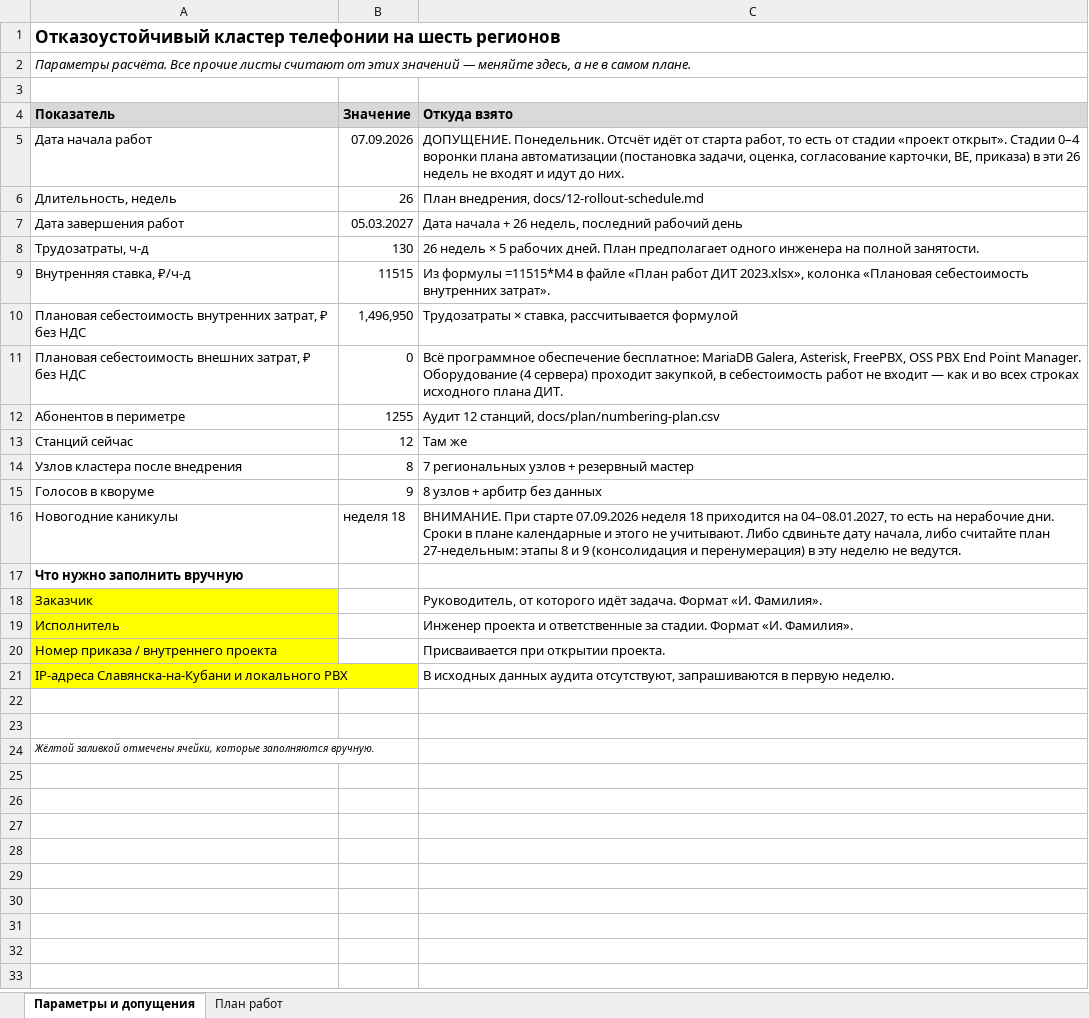
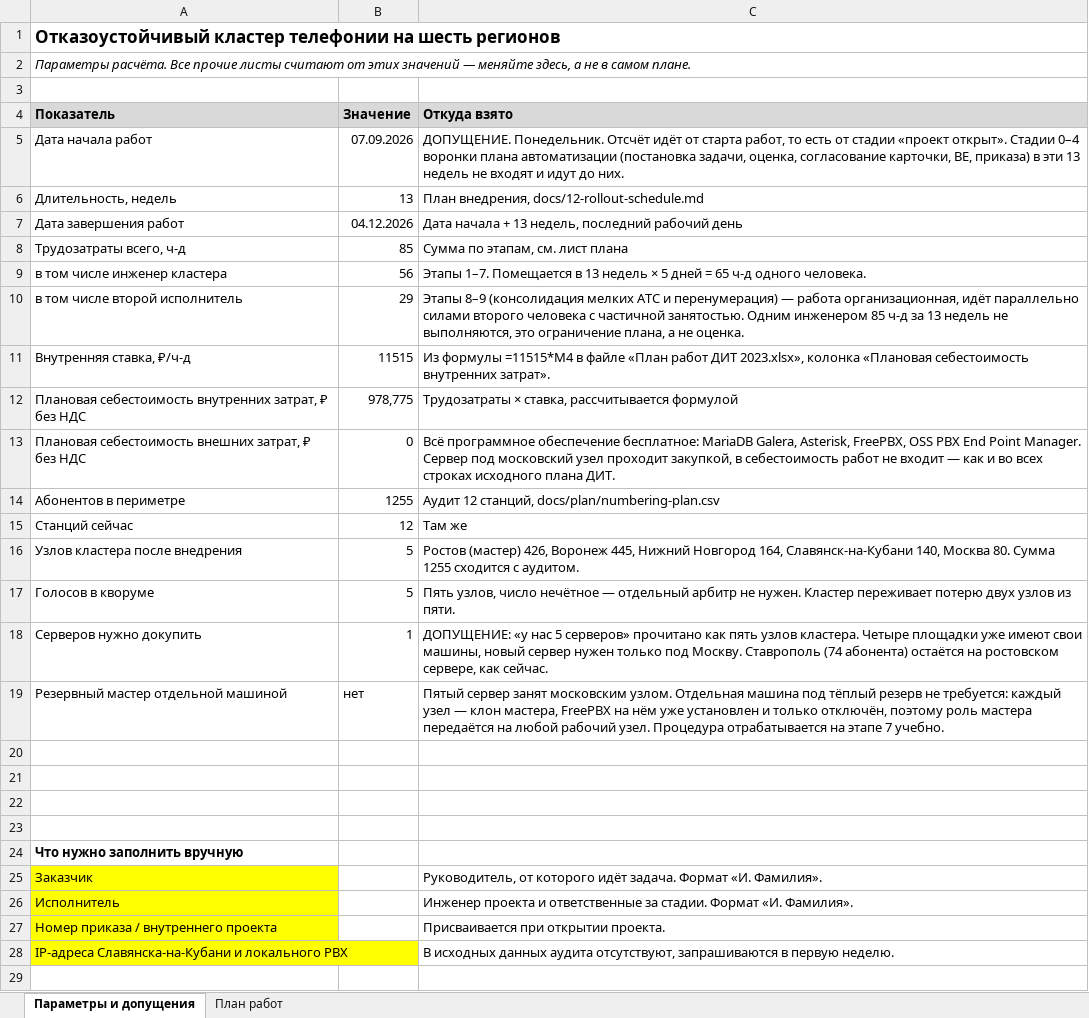
Before and after one commit to IIPOCTO4EJIOBEK/Asterisk-claster, an Excel workbook: docs/plan/dit-annual-plan.xlsx, sheet Параметры и допущения, drawn as a sheet; only a part is shown; the shorter side is filled out with more unchanged rows; values as stored, in another font and other column widths than the file's, no borders; removed rows and columns are numbered as before the commit, all else as after; the diff names each change by its address in the sheet, - before the commit and + after, or states it on an @@ line.

```diff
--- a/docs/plan/dit-annual-plan.xlsx (sheet Параметры и допущения)
+++ b/docs/plan/dit-annual-plan.xlsx (sheet Параметры и допущения)
-C5 (Откуда взято): …в эти 26 недель не…
+C5 (Откуда взято): …в эти 13 недель не…
-B6 (Значение): 26
+B6 (Значение): 13
-B7 (Значение): 05.03.2027
+B7 (Значение): 04.12.2026
-C7 (Откуда взято): …начала + 26 недель, последний…
+C7 (Откуда взято): …начала + 13 недель, последний…
-row 8: Трудозатраты, ч-д | 130 | 26 недель × 5 рабочих дней. План предполагает одного инженера на полной занятости.
+row 8: Трудозатраты всего, ч-д | 85 | Сумма по этапам, см. лист плана
+row 9: в том числе инженер кластера | 56 | Этапы 1–7. Помещается в 13 недель × 5 дней = 65 ч-д одного человека.
+row 10: в том числе второй исполнитель | 29 | Этапы 8–9 (консолидация мелких АТС и перенумерация) — работа организационная, идёт параллельно силами второго человека с частичной занятостью. Одним инженером 85 ч-д за 13 недель не выполняются, это ограничение плана, а не оценка.
-B12 (Значение): 1,496,950
+B12 (Значение): 978,775
-C13 (Откуда взято): …Point Manager. Оборудование (4 сервера) проходит закупкой,…
+C13 (Откуда взято): …Point Manager. Сервер под московский узел проходит закупкой,…
-B16 (Значение): 8
+B16 (Значение): 5
-C16 (Откуда взято): 7 региональных узлов + резервный мастер
+C16 (Откуда взято): Ростов (мастер) 426, Воронеж 445, Нижний Новгород 164, Славянск-на-Кубани 140, Москва 80. Сумма 1255 сходится с аудитом.
-B17 (Значение): 9
+B17 (Значение): 5
-C17 (Откуда взято): 8 узлов + арбитр без данных
+C17 (Откуда взято): Пять узлов, число нечётное — отдельный арбитр не нужен. Кластер переживает потерю двух узлов из пяти.
+row 18: Серверов нужно докупить | 1 | ДОПУЩЕНИЕ: «у нас 5 серверов» прочитано как пять узлов кластера. Четыре площадки уже имеют свои машины, новый сервер нужен только под Москву. Ставрополь (74 абонента) остаётся на ростовском сервере, как сейчас.
+row 19: Резервный мастер отдельной машиной | нет | Пятый сервер занят московским узлом. Отдельная машина под тёплый резерв не требуется: каждый узел — клон мастера, FreePBX на нём уже установлен и только отключён, поэтому роль мастера передаётся на любой рабочий узел. Процедура отрабатывается на этапе 7 учебно.
-row 20: Новогодние каникулы | неделя 18 | ВНИМАНИЕ. При старте 07.09.2026 неделя 18 приходится на 04–08.01.2027, то есть на нерабочие дни. Сроки в плане календарные и этого не учитывают. Либо сдвиньте дату начала, либо считайте план 27-недельным: этапы 8 и 9 (консолидация и перенумерация) в эту неделю не ведутся.
+row 20: (empty)
+row 21: (empty)
+row 22: (empty)
+row 23: (empty)
```
Also changed, not shown: sheet План работ, formulas that keep their value, docs/plan/dit-project-registry.xlsx, 4 other files.
